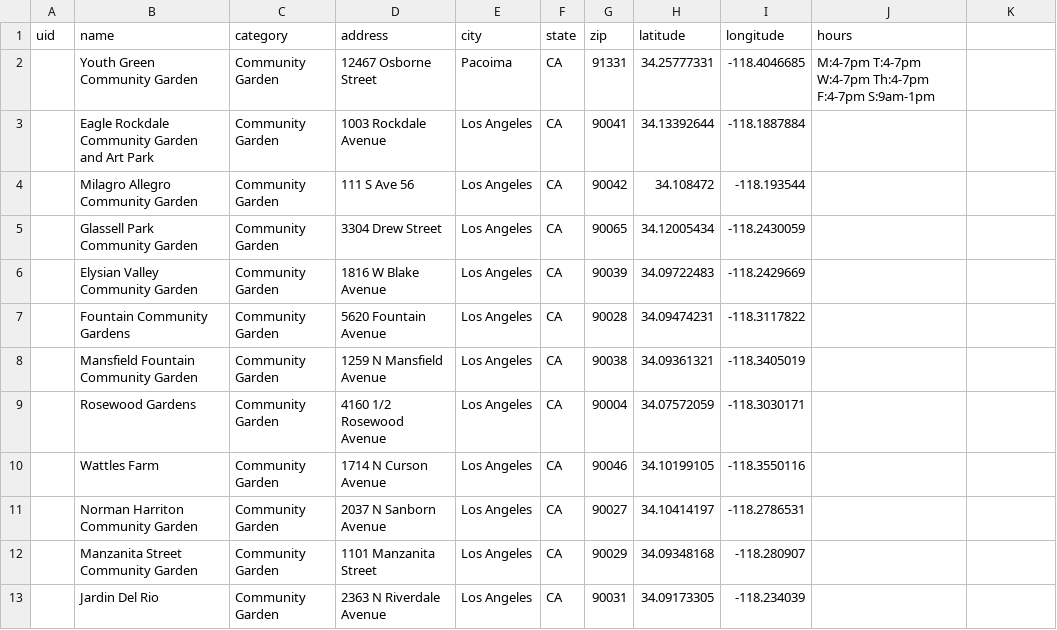
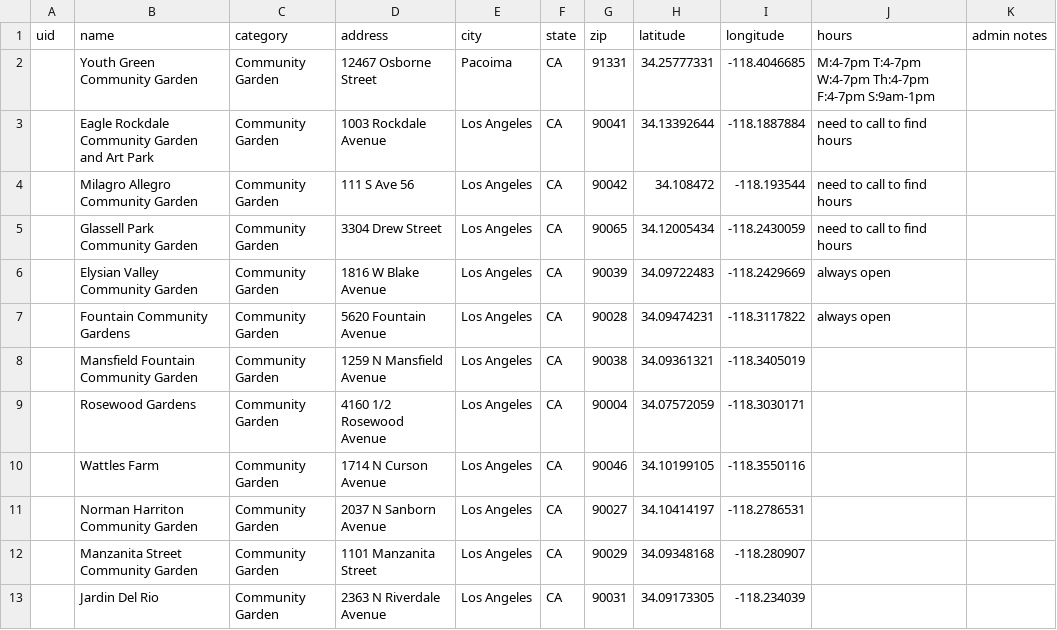
Before and after one commit to hackforla/food-oasis-la, a CSV file: _data/community-gardens.csv, drawn as a sheet; only a part is shown; the diff names each change by its address in the sheet, - before the commit and + after, or states it on an @@ line.

Commit message:
Update community-gardens.csv

```diff
--- a/_data/community-gardens.csv
+++ b/_data/community-gardens.csv
-K1: (empty)
+K1: admin notes
-J3:J5 (hours): (empty)
+J3:J5 (hours): need to call to find hours
-J6:J7 (hours): (empty)
+J6:J7 (hours): always open
```
